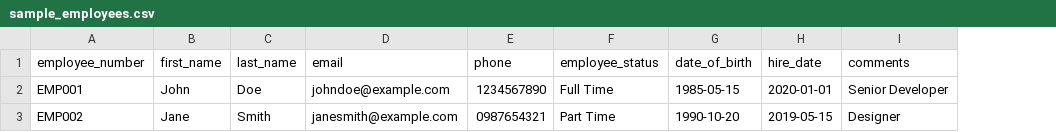
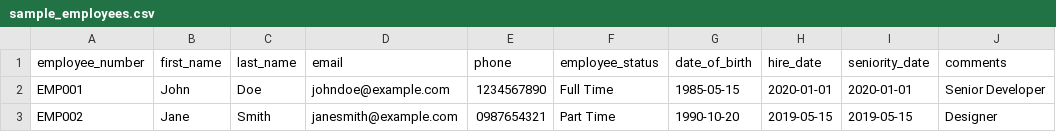
Before and after one commit to sumit-b1024/metric-reporting, a CSV file: public/sample_employees.csv, drawn as a sheet; the diff names each change by its address in the sheet, - before the commit and + after, or states it on an @@ line.

```diff
--- a/public/sample_employees.csv
+++ b/public/sample_employees.csv
+column I (seniority_date), rows 2-3: 2020-01-01 | 2019-05-15
```
Also changed, not shown: 4 other files.
